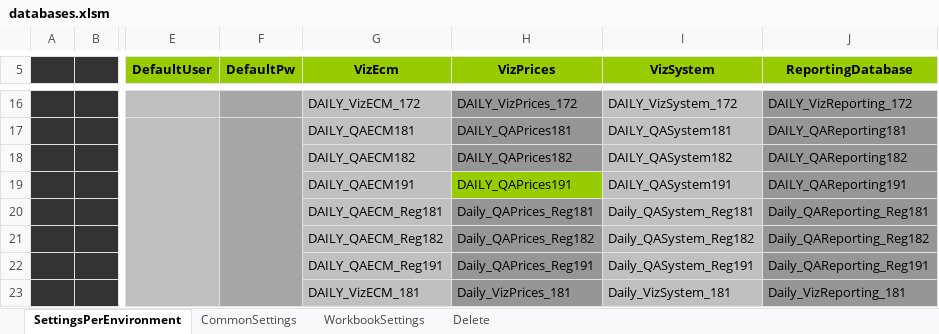
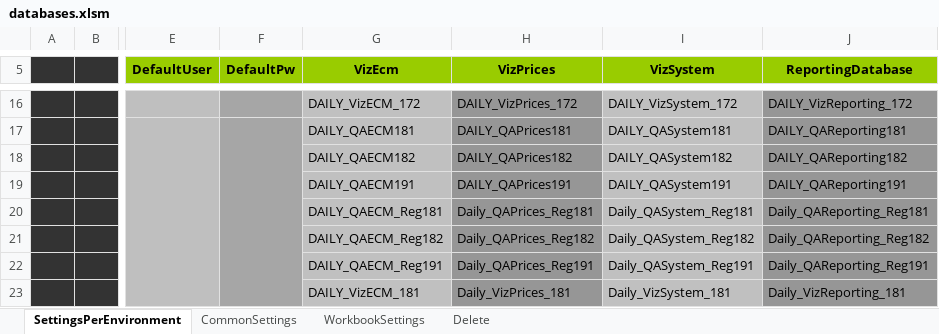
Before and after one commit to santiagoribero/info, an Excel workbook: databases.xlsm, sheet SettingsPerEnvironment, drawn as a sheet; only a part is shown, gaps mark what is left out; values as stored, in another font and other column widths than the file's, no borders; charts and pictures and conditional formats not drawn; the diff names each change by its address in the sheet, - before the commit and + after, or states it on an @@ line.

Commit message:
Improvements in databases Excel

```diff
--- a/databases.xlsm (sheet SettingsPerEnvironment)
+++ b/databases.xlsm (sheet SettingsPerEnvironment)
-H19 fill: #99CC00
+H19 fill: #969696
```
Also changed, not shown: charts or pictures.
